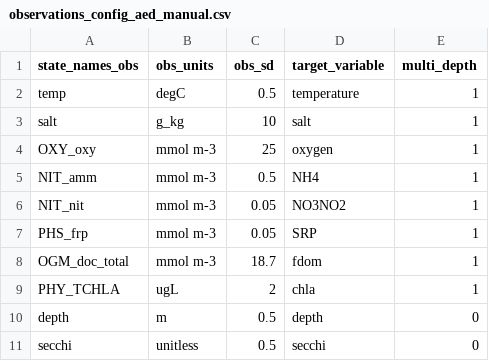
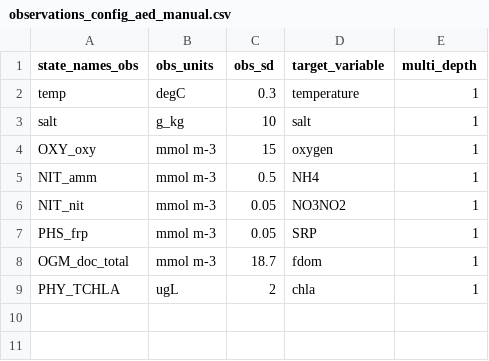
Before and after one commit to rqthomas/flare-aed-analysis, a CSV file: configuration/enkf_vs_pf/observations_config_aed_manual.csv, drawn as a sheet.

```diff
--- a/configuration/enkf_vs_pf/observations_config_aed_manual.csv
+++ b/configuration/enkf_vs_pf/observations_config_aed_manual.csv
@@ -1,5 +1,5 @@
 state_names_obs,obs_units,obs_sd,target_variable, multi_depth
-temp,degC,0.5,temperature,1
+temp,degC,0.3,temperature,1
 salt,g_kg,10,salt,1
-OXY_oxy,mmol m-3,25,oxygen,1
+OXY_oxy,mmol m-3,15,oxygen,1
 NIT_amm,mmol m-3,0.5,NH4,1
@@ -9,3 +9 @@ OGM_doc_total,mmol m-3,18.7,fdom,1
 PHY_TCHLA,ugL,2,chla,1
-depth,m,0.5,depth,0
-secchi, unitless,0.5, secchi,0
```
Also changed, not shown: 3 other files.
